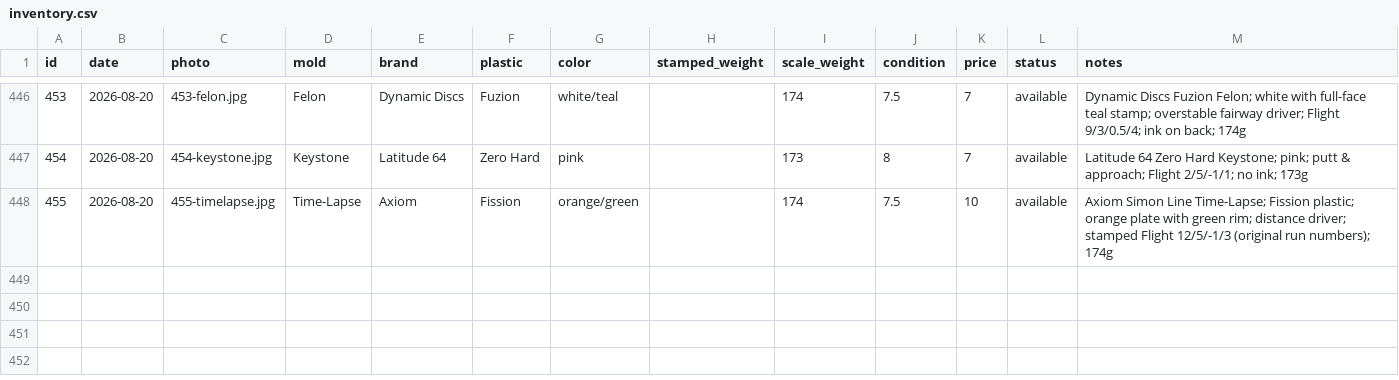
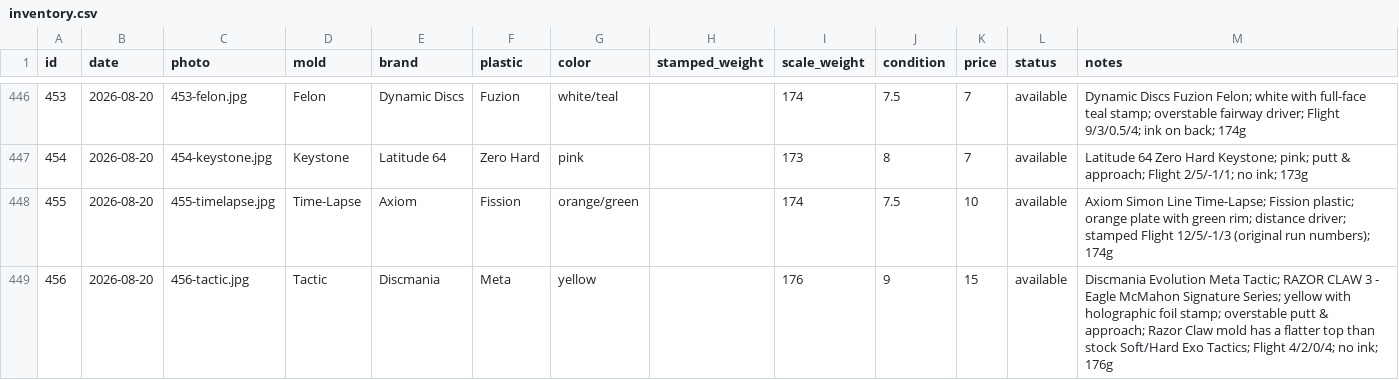
Before and after one commit to summitaiautomations-ui/juddy, a CSV file: disc-pics-data/inventory.csv, drawn as a sheet; only a part is shown, gaps mark what is left out.

```diff
--- a/disc-pics-data/inventory.csv
+++ b/disc-pics-data/inventory.csv
@@ -448 +448,2 @@
 "455","2026-08-20","455-timelapse.jpg","Time-Lapse","Axiom","Fission","orange/green","","174","7.5","10","available","Axiom Simon Line Time-Lapse; Fission plastic; orange plate with green rim; distance driver; stamped Flight 12/5/-1/3 (original run numbers); 174g"
+"456","2026-08-20","456-tactic.jpg","Tactic","Discmania","Meta","yellow","","176","9","15","available","Discmania Evolution Meta Tactic; RAZOR CLAW 3 - Eagle McMahon Signature Series; yellow with holographic foil stamp; overstable putt & approach; Razor Claw mold has a flatter top than stock Soft/Hard Exo Tactics; Flight 4/2/0/4; no ink; 176g"
```
Also changed, not shown: disc-pics-data/sheet.csv, 1 other file.
